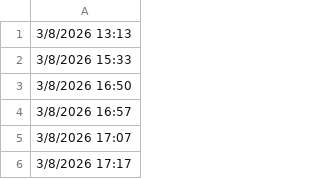
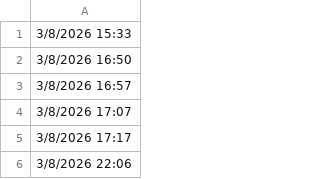
Before and after one commit to lethanhtannhat/thanhnhi, a CSV file: time.csv, drawn as a sheet; only a part is shown; the shorter side is filled out with more unchanged rows; the diff names each change by its address in the sheet, - before the commit and + after, or states it on an @@ line.

```diff
--- a/time.csv
+++ b/time.csv
-row 1: 3/8/2026 13:13
```
Also changed, not shown: 1 other file.
